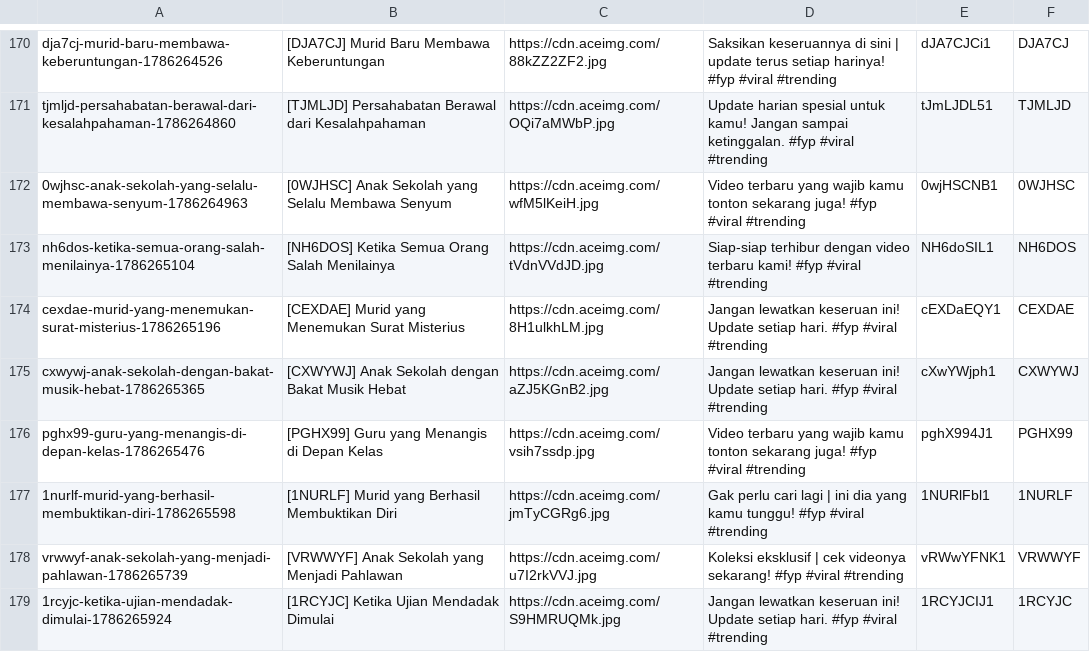
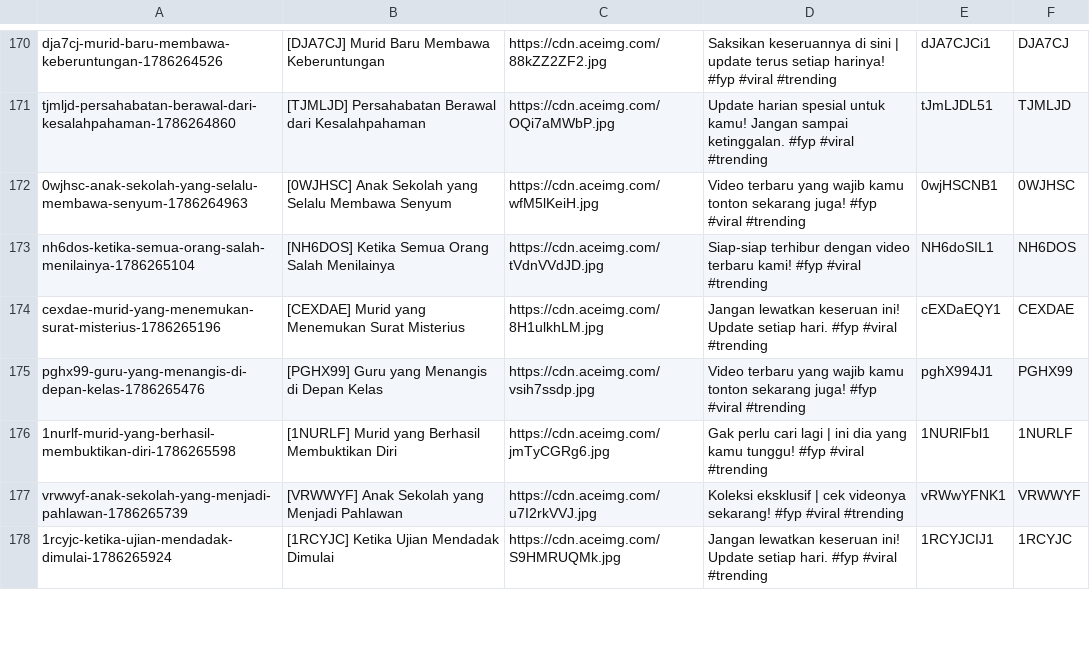
Before and after one commit to rakapratamaaditiaaa-cmyk/post, a CSV file: data4.csv, drawn as a sheet; only a part is shown, gaps mark what is left out.

Commit message:
Publish batch update draf INDO HOT via Blogger Admin Panel

```diff
--- a/data4.csv
+++ b/data4.csv
@@ -174,3 +174,2 @@ nh6dos-ketika-semua-orang-salah-menilainya-1786265104,[NH6DOS] Ketika Semua Oran
 cexdae-murid-yang-menemukan-surat-misterius-1786265196,[CEXDAE] Murid yang Menemukan Surat Misterius,https://cdn.aceimg.com/8H1ulkhLM.jpg,Jangan lewatkan keseruan ini! Update setiap hari. #fyp #viral #trending,cEXDaEQY1,CEXDAE
-cxwywj-anak-sekolah-dengan-bakat-musik-hebat-1786265365,[CXWYWJ] Anak Sekolah dengan Bakat Musik Hebat,https://cdn.aceimg.com/aZJ5KGnB2.jpg,Jangan lewatkan keseruan ini! Update setiap hari. #fyp #viral #trending,cXwYWjph1,CXWYWJ
 pghx99-guru-yang-menangis-di-depan-kelas-1786265476,[PGHX99] Guru yang Menangis di Depan Kelas,https://cdn.aceimg.com/vsih7ssdp.jpg,Video terbaru yang wajib kamu tonton sekarang juga! #fyp #viral #trending,pghX994J1,PGHX99
```
